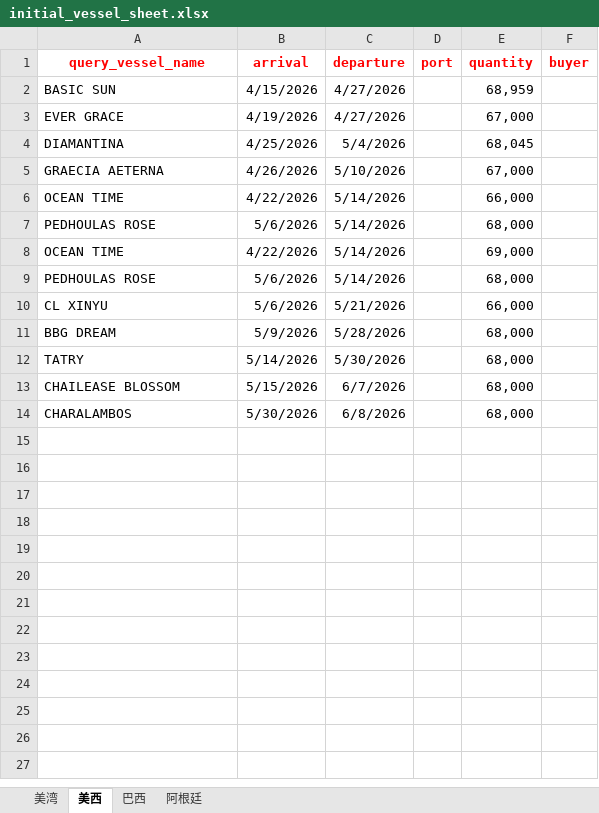
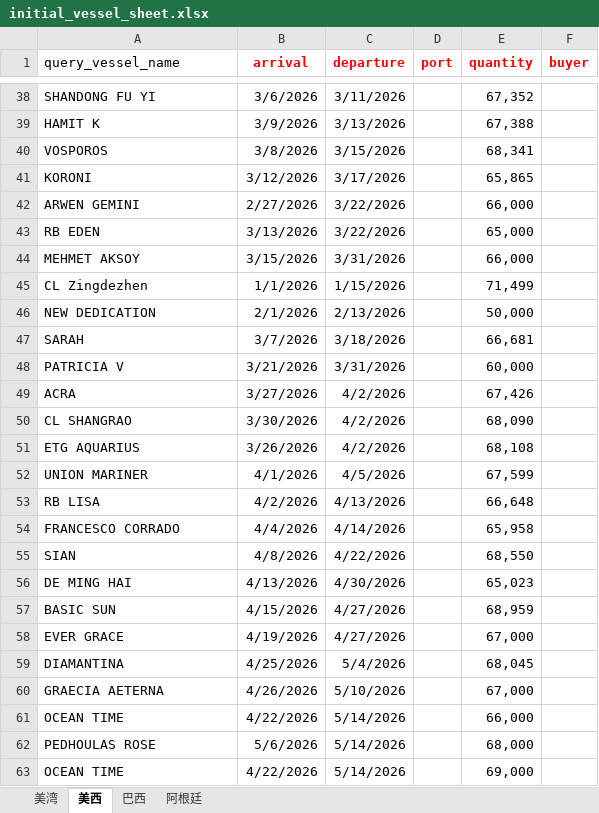
Before and after one commit to buddyprince/VesselTracker, an Excel workbook: app/app_data/initial_vessel_sheet.xlsx, sheet 美西, drawn as a sheet; only a part is shown, gaps mark what is left out; the shorter side is filled out with more unchanged rows; values as stored, in another font and other column widths than the file's, no borders; the diff covers the shown part only; the diff names each change by its address in the sheet, - before the commit and + after, or states it on an @@ line.

```diff
--- a/app/app_data/initial_vessel_sheet.xlsx (sheet 美西)
+++ b/app/app_data/initial_vessel_sheet.xlsx (sheet 美西)
@@ A1 bold: on → off, text colour: #FF0000 → black, alignment: center → left @@
+row 38: SHANDONG FU YI | 3/6/2026 | 3/11/2026 |  | 67,352
+row 39: HAMIT K | 3/9/2026 | 3/13/2026 |  | 67,388
+row 40: VOSPOROS | 3/8/2026 | 3/15/2026 |  | 68,341
+row 41: KORONI | 3/12/2026 | 3/17/2026 |  | 65,865
+row 42: ARWEN GEMINI | 2/27/2026 | 3/22/2026 |  | 66,000
+row 43: RB EDEN | 3/13/2026 | 3/22/2026 |  | 65,000
+row 44: MEHMET AKSOY | 3/15/2026 | 3/31/2026 |  | 66,000
+row 45: CL Zingdezhen | 1/1/2026 | 1/15/2026 |  | 71,499
+row 46: NEW DEDICATION | 2/1/2026 | 2/13/2026 |  | 50,000
+row 47: SARAH | 3/7/2026 | 3/18/2026 |  | 66,681
+row 48: PATRICIA V | 3/21/2026 | 3/31/2026 |  | 60,000
+row 49: ACRA | 3/27/2026 | 4/2/2026 |  | 67,426
+row 50: CL SHANGRAO | 3/30/2026 | 4/2/2026 |  | 68,090
+row 51: ETG AQUARIUS | 3/26/2026 | 4/2/2026 |  | 68,108
+row 52: UNION MARINER | 4/1/2026 | 4/5/2026 |  | 67,599
+row 53: RB LISA | 4/2/2026 | 4/13/2026 |  | 66,648
+row 54: FRANCESCO CORRADO | 4/4/2026 | 4/14/2026 |  | 65,958
+row 55: SIAN | 4/8/2026 | 4/22/2026 |  | 68,550
+row 56: DE MING HAI | 4/13/2026 | 4/30/2026 |  | 65,023
```
Also changed, not shown: 36 added rows elsewhere in this sheet, sheet 巴西, sheet 美湾, sheet 阿根廷, 16 other files.
